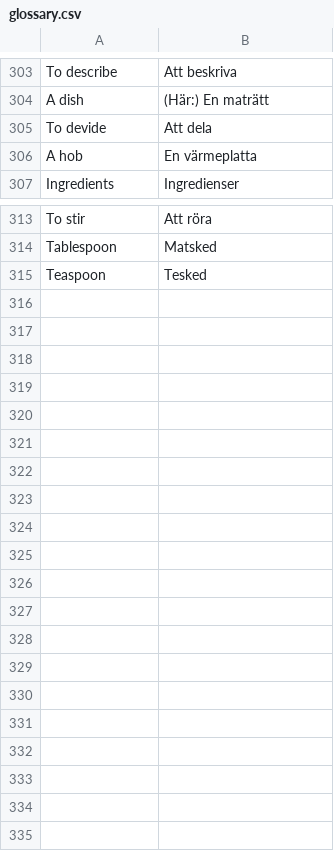
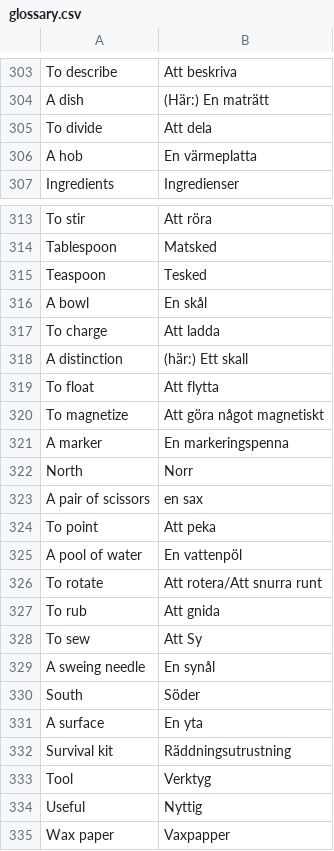
Before and after one commit to Q2MORY17/HomeworkEnglishGlossary, a CSV file: glossary.csv, drawn as a sheet; only a part is shown, gaps mark what is left out.

```diff
--- a/glossary.csv
+++ b/glossary.csv
@@ -304,3 +304,3 @@ To describe,Att beskriva
 A dish,"(Här:) En maträtt"
-To devide,Att dela
+To divide,Att dela
 A hob,En värmeplatta
@@ -315 +315,21 @@ Tablespoon,Matsked
 Teaspoon,Tesked
+A bowl,En skål
+To charge,Att ladda
+A distinction,(här:) Ett skall
+To float,Att flytta
+To magnetize,Att göra något magnetiskt
+A marker,En markeringspenna
+North,Norr
+A pair of scissors,en sax
+To point,Att peka
+A pool of water,En vattenpöl
+To rotate,Att rotera/Att snurra runt
+To rub,Att gnida
+To sew,Att Sy
+A sweing needle,En synål
+South,Söder
+A surface,En yta
+Survival kit,Räddningsutrustning
+Tool,Verktyg
+Useful,Nyttig
+Wax paper,Vaxpapper
```
Also changed, not shown: 2 other files.
